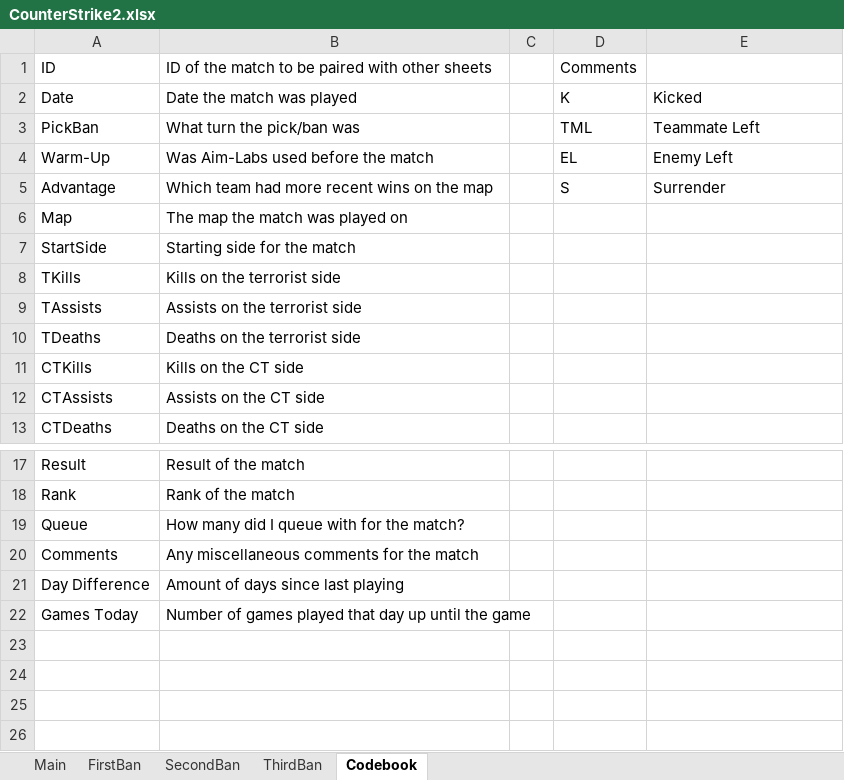
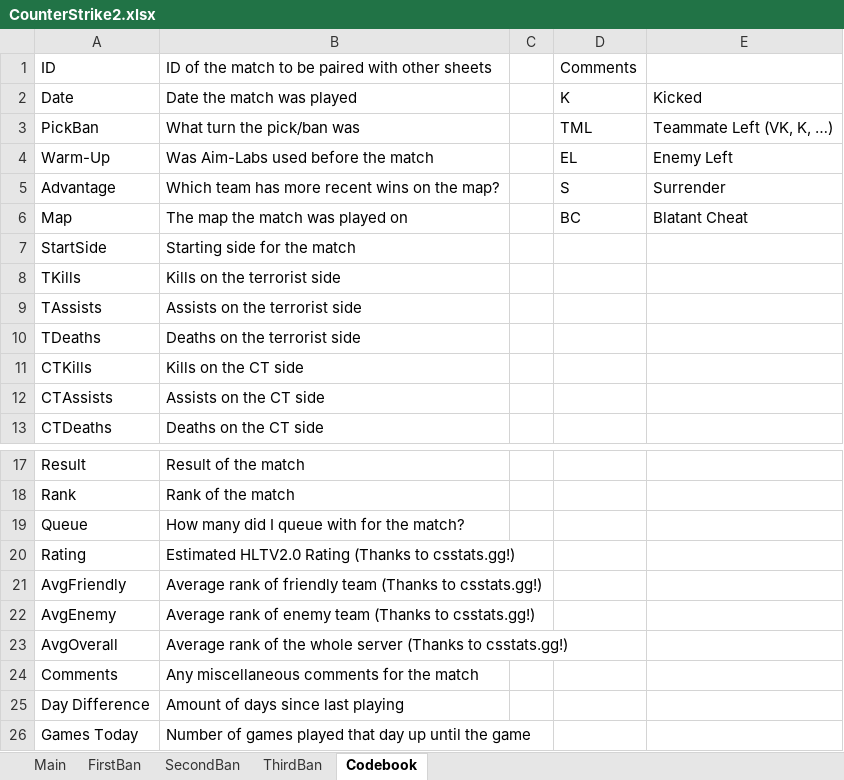
Before and after one commit to HardWare68/HardWareWebsite, an Excel workbook: datasets/xlsx/CounterStrike2.xlsx, sheet Codebook, drawn as a sheet; only a part is shown, gaps mark what is left out; values as stored, in another font and other column widths than the file's, no borders; the diff names each change by its address in the sheet, - before the commit and + after, or states it on an @@ line.

```diff
--- a/datasets/xlsx/CounterStrike2.xlsx (sheet Codebook)
+++ b/datasets/xlsx/CounterStrike2.xlsx (sheet Codebook)
-E3: Teammate Left
+E3: Teammate Left (VK, K, …)
-B5: Which team had more recent wins on the map
+B5: Which team has more recent wins on the map?
-D6: (empty)
+D6: BC
-E6: (empty)
+E6: Blatant Cheat
+row 20: Rating | Estimated HLTV2.0 Rating (Thanks to csstats.gg!)
+row 21: AvgFriendly | Average rank of friendly team (Thanks to csstats.gg!)
+row 22: AvgEnemy | Average rank of enemy team (Thanks to csstats.gg!)
+row 23: AvgOverall | Average rank of the whole server (Thanks to csstats.gg!)
```
Also changed, not shown: sheet Main, sheet SecondBan, sheet FirstBan, sheet ThirdBan, formulas that keep their value, 5 other files.
